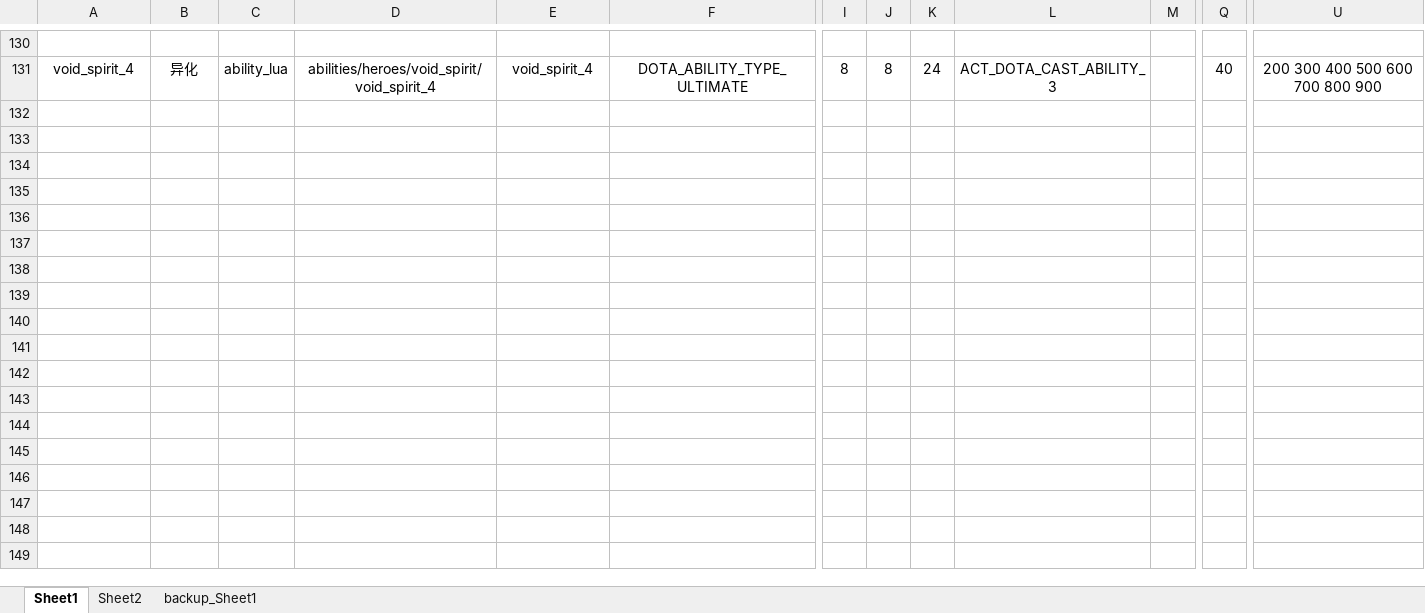
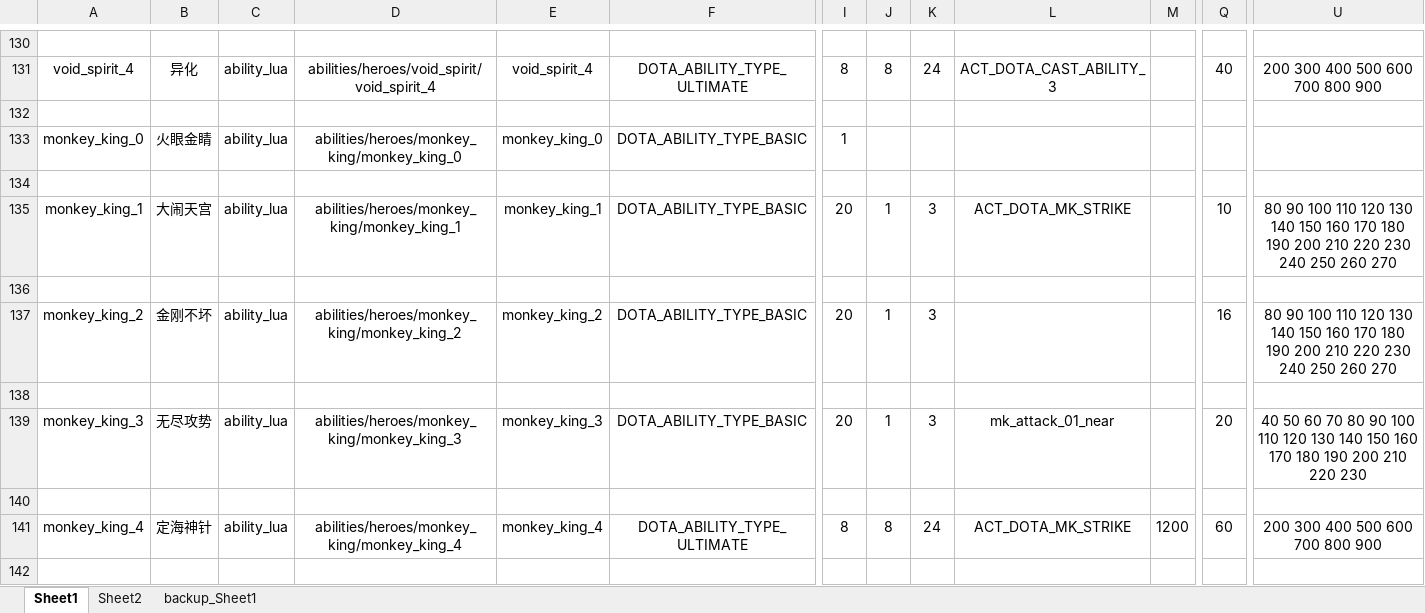
Before and after one commit to BigCiba/GuardingAthena, an Excel workbook: design/3.kv配置表/abilities/ability_heroes.xlsm, sheet Sheet1, drawn as a sheet; only a part is shown, gaps mark what is left out; values as stored, in another font and other column widths than the file's, no borders; conditional formats not drawn; rows hold the shown columns only; the diff names each change by its address in the sheet, - before the commit and + after, or states it on an @@ line.

```diff
--- a/design/3.kv配置表/abilities/ability_heroes.xlsm (sheet Sheet1)
+++ b/design/3.kv配置表/abilities/ability_heroes.xlsm (sheet Sheet1)
+row 133: monkey_king_0 | 火眼金睛 | ability_lua | abilities/heroes/monkey_king/monkey_king_0 | monkey_king_0 | DOTA_ABILITY_TYPE_BASIC | 1
+row 134: (empty)
+row 135: monkey_king_1 | 大闹天宫 | ability_lua | abilities/heroes/monkey_king/monkey_king_1 | monkey_king_1 | DOTA_ABILITY_TYPE_BASIC | 20 | 1 | 3 | ACT_DOTA_MK_STRIKE |  | 10 | 80 90 100 110 120 130 140 150 160 170 180 190 200 210 220 230 240 250 260 270
+row 136: (empty)
+row 137: monkey_king_2 | 金刚不坏 | ability_lua | abilities/heroes/monkey_king/monkey_king_2 | monkey_king_2 | DOTA_ABILITY_TYPE_BASIC | 20 | 1 | 3 |  |  | 16 | 80 90 100 110 120 130 140 150 160 170 180 190 200 210 220 230 240 250 260 270
+row 138: (empty)
+row 139: monkey_king_3 | 无尽攻势 | ability_lua | abilities/heroes/monkey_king/monkey_king_3 | monkey_king_3 | DOTA_ABILITY_TYPE_BASIC | 20 | 1 | 3 | mk_attack_01_near |  | 20 | 40 50 60 70 80 90 100 110 120 130 140 150 160 170 180 190 200 210 220 230
+row 140: (empty)
+row 141: monkey_king_4 | 定海神针 | ability_lua | abilities/heroes/monkey_king/monkey_king_4 | monkey_king_4 | DOTA_ABILITY_TYPE_ULTIMATE | 8 | 8 | 24 | ACT_DOTA_MK_STRIKE | 1200 | 60 | 200 300 400 500 600 700 800 900
+row 142: (empty)
```
Also changed, not shown: sheet backup_Sheet1, design/3.kv配置表/single/npc_heroes_custom.xlsm, 46 other files.
